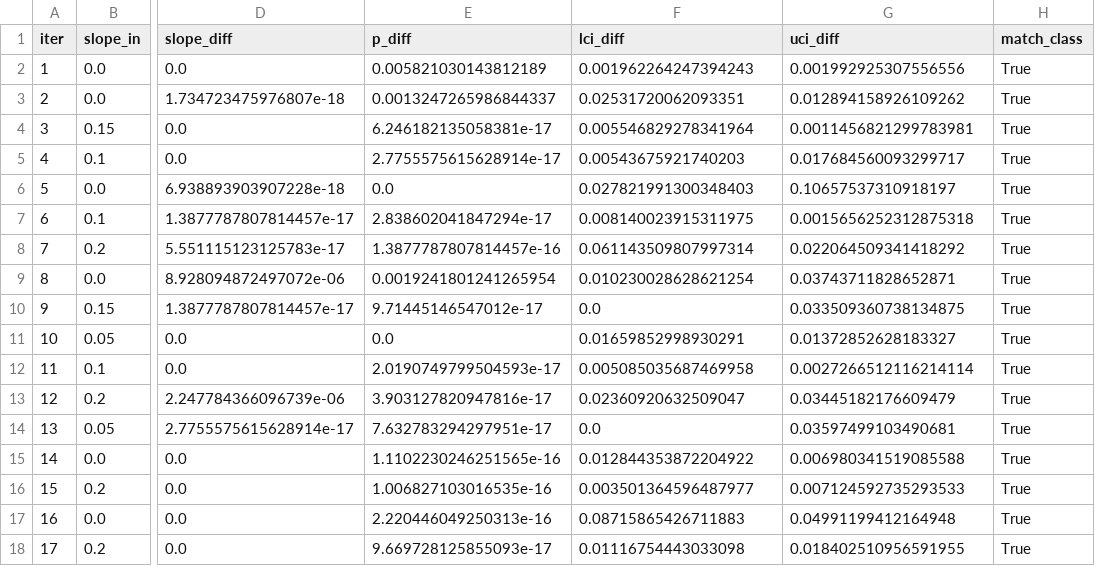
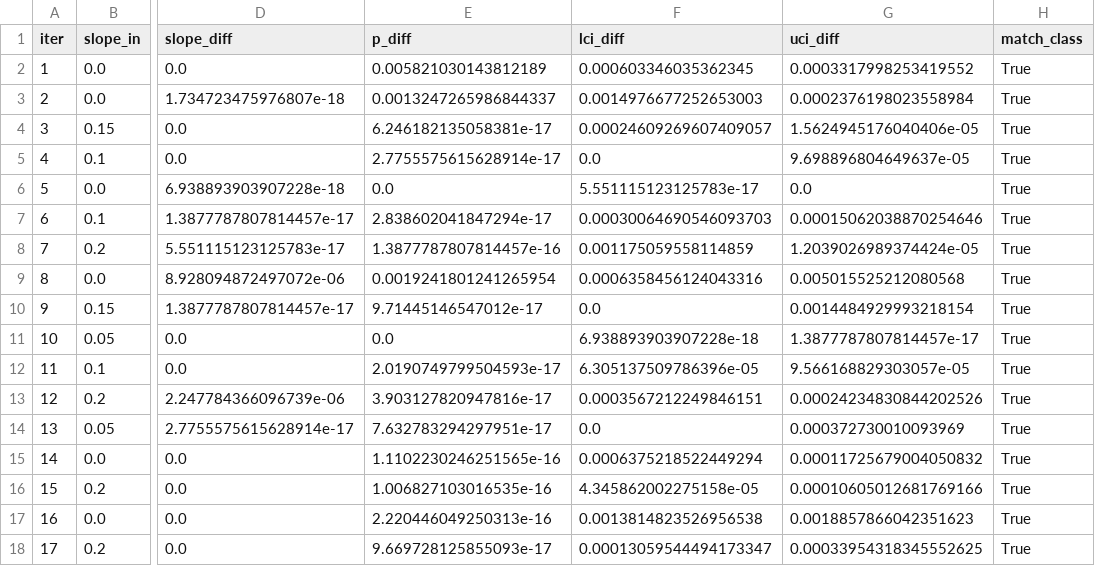
Before and after one commit to LukeAFullard/MannKS_dev, a CSV file: validation/34_Seasonal_Sensitivity/results.csv, drawn as a sheet; only a part is shown, gaps mark what is left out; the diff covers the shown part only; the diff names each change by its address in the sheet, - before the commit and + after, or states it on an @@ line.

```diff
--- a/validation/34_Seasonal_Sensitivity/results.csv
+++ b/validation/34_Seasonal_Sensitivity/results.csv
-F2 (lci_diff): 0.001962264247394243
+F2 (lci_diff): 0.000603346035362345
-G2 (uci_diff): 0.001992925307556556
+G2 (uci_diff): 0.0003317998253419552
-F3 (lci_diff): 0.02531720062093351
+F3 (lci_diff): 0.0014976677252653003
-G3 (uci_diff): 0.012894158926109262
+G3 (uci_diff): 0.0002376198023558984
-F4 (lci_diff): 0.005546829278341964
+F4 (lci_diff): 0.00024609269607409057
-G4 (uci_diff): 0.0011456821299783981
+G4 (uci_diff): 1.5624945176040406e-05
-F5 (lci_diff): 0.00543675921740203
+F5 (lci_diff): 0.0
-G5 (uci_diff): 0.017684560093299717
+G5 (uci_diff): 9.698896804649637e-05
-F6 (lci_diff): 0.027821991300348403
+F6 (lci_diff): 5.551115123125783e-17
-G6 (uci_diff): 0.10657537310918197
+G6 (uci_diff): 0.0
-F7 (lci_diff): 0.008140023915311975
+F7 (lci_diff): 0.00030064690546093703
-G7 (uci_diff): 0.0015656252312875318
+G7 (uci_diff): 0.00015062038870254646
-F8 (lci_diff): 0.061143509807997314
+F8 (lci_diff): 0.001175059558114859
-G8 (uci_diff): 0.022064509341418292
+G8 (uci_diff): 1.2039026989374424e-05
-F9 (lci_diff): 0.010230028628621254
+F9 (lci_diff): 0.0006358456124043316
-G9 (uci_diff): 0.03743711828652871
+G9 (uci_diff): 0.005015525212080568
-G10 (uci_diff): 0.033509360738134875
+G10 (uci_diff): 0.0014484929993218154
-F11 (lci_diff): 0.01659852998930291
+F11 (lci_diff): 6.938893903907228e-18
-G11 (uci_diff): 0.01372852628183327
+G11 (uci_diff): 1.3877787807814457e-17
-F12 (lci_diff): 0.005085035687469958
+F12 (lci_diff): 6.305137509786396e-05
-G12 (uci_diff): 0.0027266512116214114
+G12 (uci_diff): 9.566168829303057e-05
-F13 (lci_diff): 0.02360920632509047
+F13 (lci_diff): 0.0003567212249846151
-G13 (uci_diff): 0.03445182176609479
+G13 (uci_diff): 0.00024234830844202526
-G14 (uci_diff): 0.03597499103490681
+G14 (uci_diff): 0.000372730010093969
-F15 (lci_diff): 0.012844353872204922
+F15 (lci_diff): 0.0006375218522449294
-G15 (uci_diff): 0.006980341519085588
+G15 (uci_diff): 0.00011725679004050832
-F16 (lci_diff): 0.003501364596487977
+F16 (lci_diff): 4.345862002275158e-05
-G16 (uci_diff): 0.007124592735293533
+G16 (uci_diff): 0.00010605012681769166
-F17 (lci_diff): 0.08715865426711883
+F17 (lci_diff): 0.0013814823526956538
-G17 (uci_diff): 0.04991199412164948
+G17 (uci_diff): 0.0018857866042351623
-F18 (lci_diff): 0.01116754443033098
+F18 (lci_diff): 0.00013059544494173347
-G18 (uci_diff): 0.018402510956591955
+G18 (uci_diff): 0.00033954318345552625
```
Also changed, not shown: 159 edited cells elsewhere in this file, validation/33_Censored_Sensitivity/results.csv, 6 other files.
